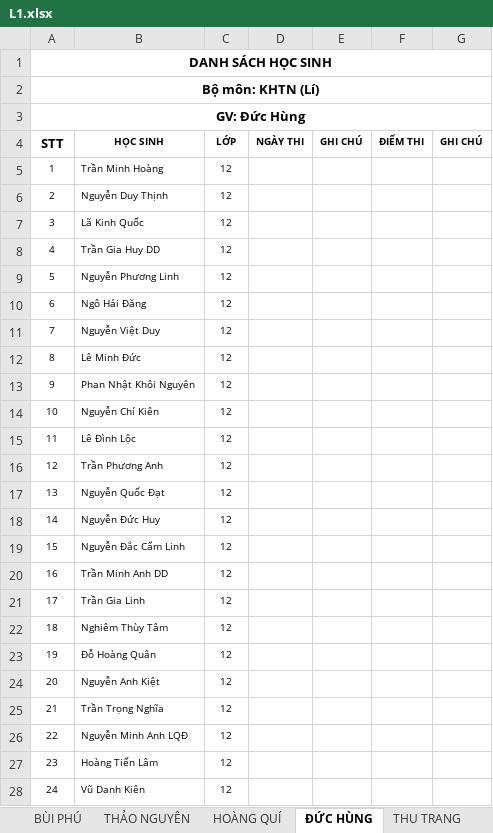
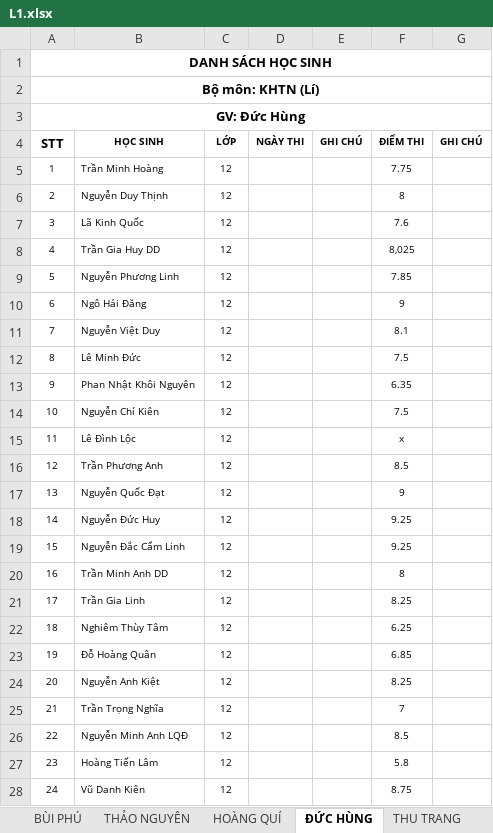
Before and after one commit to pimaxpro/phodiemmh.github.io, an Excel workbook: L1.xlsx, sheet ĐỨC HÙNG, drawn as a sheet; only a part is shown; values as stored, in another font and other column widths than the file's, no borders; charts and pictures not drawn; the diff covers the shown part only; the diff names each change by its address in the sheet, - before the commit and + after, or states it on an @@ line.

```diff
--- a/L1.xlsx (sheet ĐỨC HÙNG)
+++ b/L1.xlsx (sheet ĐỨC HÙNG)
-F5 (ĐIỂM THI): (empty)
+F5 (ĐIỂM THI): 7.75
-F6 (ĐIỂM THI): (empty)
+F6 (ĐIỂM THI): 8
-F7 (ĐIỂM THI): (empty)
+F7 (ĐIỂM THI): 7.6
-F8 (ĐIỂM THI): (empty)
+F8 (ĐIỂM THI): 8,025
-F9 (ĐIỂM THI): (empty)
+F9 (ĐIỂM THI): 7.85
-F10 (ĐIỂM THI): (empty)
+F10 (ĐIỂM THI): 9
-F11 (ĐIỂM THI): (empty)
+F11 (ĐIỂM THI): 8.1
-F12 (ĐIỂM THI): (empty)
+F12 (ĐIỂM THI): 7.5
-F13 (ĐIỂM THI): (empty)
+F13 (ĐIỂM THI): 6.35
-F14 (ĐIỂM THI): (empty)
+F14 (ĐIỂM THI): 7.5
-F15 (ĐIỂM THI): (empty)
+F15 (ĐIỂM THI): x
-F16 (ĐIỂM THI): (empty)
+F16 (ĐIỂM THI): 8.5
-F17 (ĐIỂM THI): (empty)
+F17 (ĐIỂM THI): 9
-F18:F19 (ĐIỂM THI): (empty)
+F18:F19 (ĐIỂM THI): 9.25
-F20 (ĐIỂM THI): (empty)
+F20 (ĐIỂM THI): 8
-F21 (ĐIỂM THI): (empty)
+F21 (ĐIỂM THI): 8.25
-F22 (ĐIỂM THI): (empty)
+F22 (ĐIỂM THI): 6.25
-F23 (ĐIỂM THI): (empty)
+F23 (ĐIỂM THI): 6.85
-F24 (ĐIỂM THI): (empty)
+F24 (ĐIỂM THI): 8.25
-F25 (ĐIỂM THI): (empty)
+F25 (ĐIỂM THI): 7
-F26 (ĐIỂM THI): (empty)
+F26 (ĐIỂM THI): 8.5
-F27 (ĐIỂM THI): (empty)
+F27 (ĐIỂM THI): 5.8
-F28 (ĐIỂM THI): (empty)
+F28 (ĐIỂM THI): 8.75
```
Also changed, not shown: 4 added rows, 1 removed row, 46 edited cells and row numbers in column A elsewhere in this sheet, sheet HOÀNG QUÍ, sheet THU TRANG, sheet MINH HOÀNG, sheet THU HÀ, sheet THẤT MINH, sheet THÁI DƯƠNG, 2 more sheets, charts or pictures.
